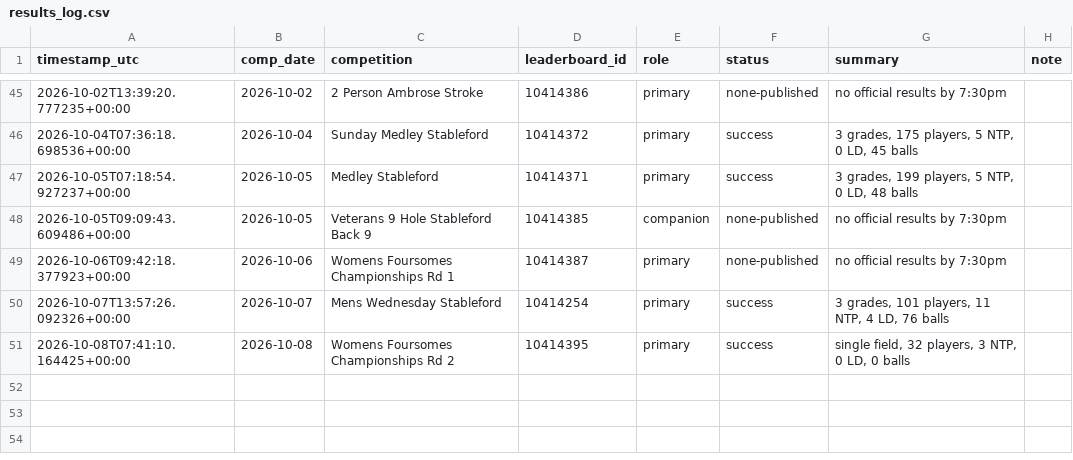
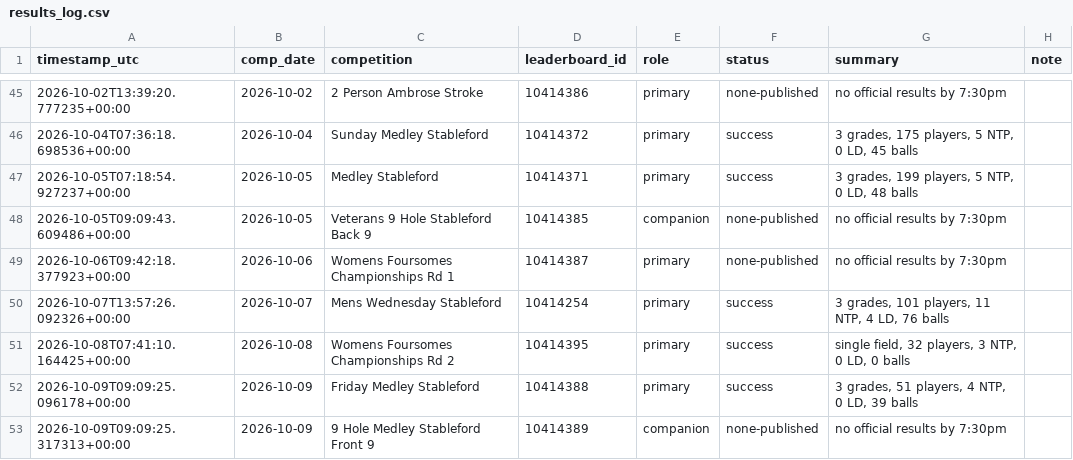
Before and after one commit to Bidgee182/wwcc-weather-page, a CSV file: data/results_log.csv, drawn as a sheet; only a part is shown, gaps mark what is left out.

```diff
--- a/data/results_log.csv
+++ b/data/results_log.csv
@@ -51 +51,3 @@ timestamp_utc,comp_date,competition,leaderboard_id,role,status,summary,note
 2026-10-08T07:41:10.164425+00:00,2026-10-08,Womens Foursomes Championships Rd 2,10414395,primary,success,"single field, 32 players, 3 NTP, 0 LD, 0 balls",
+2026-10-09T09:09:25.096178+00:00,2026-10-09,Friday Medley Stableford,10414388,primary,success,"3 grades, 51 players, 4 NTP, 0 LD, 39 balls",
+2026-10-09T09:09:25.317313+00:00,2026-10-09,9 Hole Medley Stableford Front 9,10414389,companion,none-published,no official results by 7:30pm,
```
Also changed, not shown: data/email_log.csv, 2 other files.
